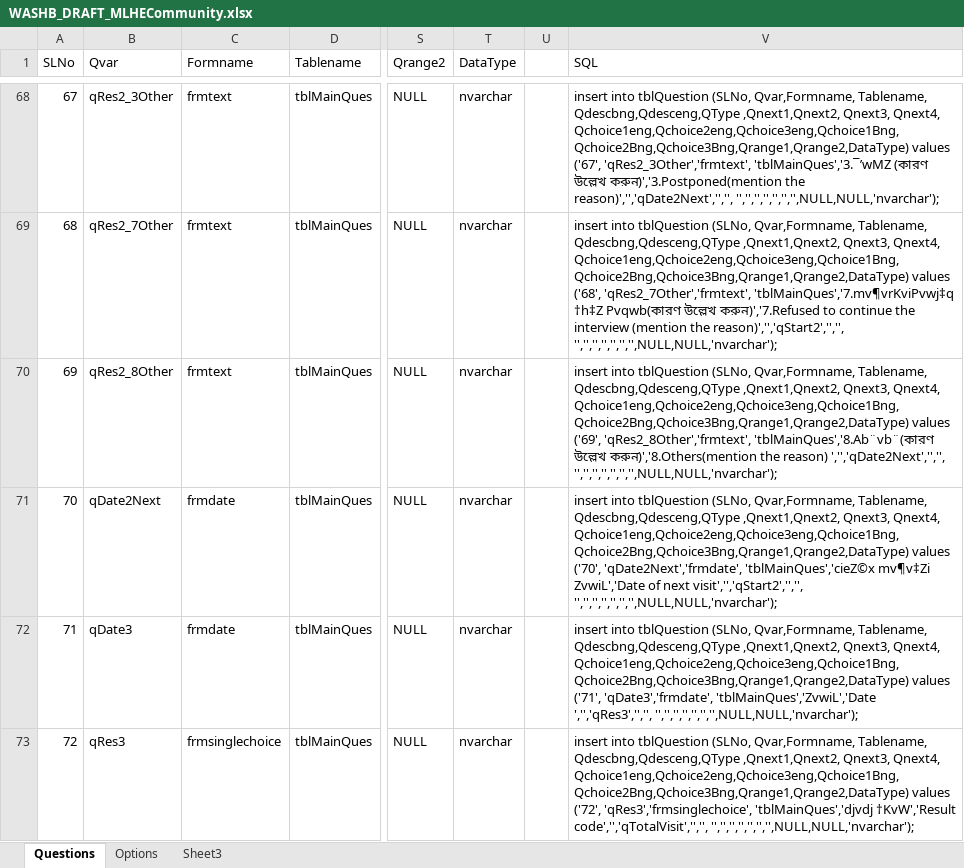
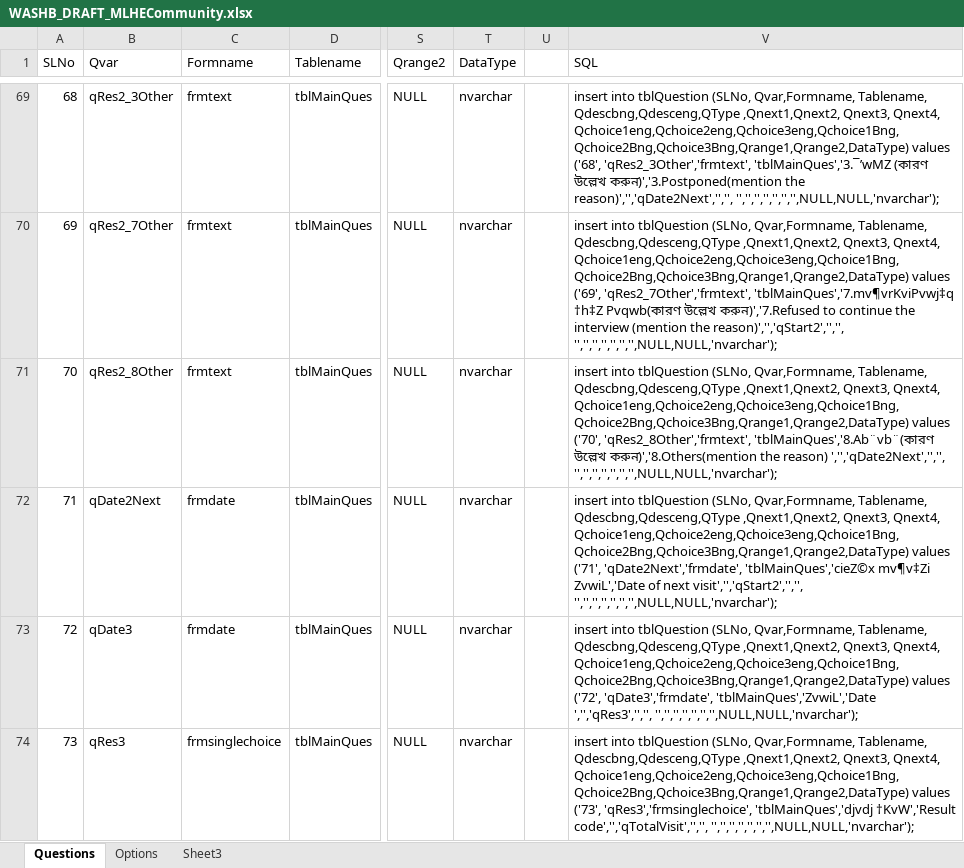
Before and after one commit to aumiaik7/MLHECommunity, an Excel workbook: DB and Documents/WASHB_DRAFT_MLHECommunity.xlsx, sheet Questions, drawn as a sheet; only a part is shown, gaps mark what is left out; values as stored, in another font and other column widths than the file's, no borders; addresses are those after the commit; the diff covers the shown part only; the diff names each change by its address in the sheet, - before the commit and + after, or states it on an @@ line.

```diff
--- a/DB and Documents/WASHB_DRAFT_MLHECommunity.xlsx (sheet Questions)
+++ b/DB and Documents/WASHB_DRAFT_MLHECommunity.xlsx (sheet Questions)
@@ column A (SLNo) renumbered from row 18 down @@
-V69 (SQL): …Qchoice1eng,Qchoice2eng,Qchoice3eng,Qchoice1Bng,Qchoice2Bng,Qchoice3Bng,Qrange1,Qrange2,DataType) values ('67', 'qRes2_3Other','frmtext', 'tblMainQues','3.¯’wMZ…
+V69 (SQL): …Qchoice1eng,Qchoice2eng,Qchoice3eng,Qchoice1Bng,Qchoice2Bng,Qchoice3Bng,Qrange1,Qrange2,DataType) values ('68', 'qRes2_3Other','frmtext', 'tblMainQues','3.¯’wMZ…
-V70 (SQL): …Qchoice1eng,Qchoice2eng,Qchoice3eng,Qchoice1Bng,Qchoice2Bng,Qchoice3Bng,Qrange1,Qrange2,DataType) values ('68', 'qRes2_7Other','frmtext', 'tblMainQues','7.mv¶vrKviPvwj‡q…
+V70 (SQL): …Qchoice1eng,Qchoice2eng,Qchoice3eng,Qchoice1Bng,Qchoice2Bng,Qchoice3Bng,Qrange1,Qrange2,DataType) values ('69', 'qRes2_7Other','frmtext', 'tblMainQues','7.mv¶vrKviPvwj‡q…
-V71 (SQL): …Qchoice1eng,Qchoice2eng,Qchoice3eng,Qchoice1Bng,Qchoice2Bng,Qchoice3Bng,Qrange1,Qrange2,DataType) values ('69', 'qRes2_8Other','frmtext', 'tblMainQues','8.Ab¨vb¨(কারণ…
+V71 (SQL): …Qchoice1eng,Qchoice2eng,Qchoice3eng,Qchoice1Bng,Qchoice2Bng,Qchoice3Bng,Qrange1,Qrange2,DataType) values ('70', 'qRes2_8Other','frmtext', 'tblMainQues','8.Ab¨vb¨(কারণ…
-V72 (SQL): …Qchoice1eng,Qchoice2eng,Qchoice3eng,Qchoice1Bng,Qchoice2Bng,Qchoice3Bng,Qrange1,Qrange2,DataType) values ('70', 'qDate2Next','frmdate', 'tblMainQues','cieZ©x…
+V72 (SQL): …Qchoice1eng,Qchoice2eng,Qchoice3eng,Qchoice1Bng,Qchoice2Bng,Qchoice3Bng,Qrange1,Qrange2,DataType) values ('71', 'qDate2Next','frmdate', 'tblMainQues','cieZ©x…
-V73 (SQL): …Qchoice1eng,Qchoice2eng,Qchoice3eng,Qchoice1Bng,Qchoice2Bng,Qchoice3Bng,Qrange1,Qrange2,DataType) values ('71', 'qDate3','frmdate', 'tblMainQues','ZvwiL','Date…
+V73 (SQL): …Qchoice1eng,Qchoice2eng,Qchoice3eng,Qchoice1Bng,Qchoice2Bng,Qchoice3Bng,Qrange1,Qrange2,DataType) values ('72', 'qDate3','frmdate', 'tblMainQues','ZvwiL','Date…
-V74 (SQL): …Qchoice1eng,Qchoice2eng,Qchoice3eng,Qchoice1Bng,Qchoice2Bng,Qchoice3Bng,Qrange1,Qrange2,DataType) values ('72', 'qRes3','frmsinglechoice', 'tblMainQues','djvdj…
+V74 (SQL): …Qchoice1eng,Qchoice2eng,Qchoice3eng,Qchoice1Bng,Qchoice2Bng,Qchoice3Bng,Qrange1,Qrange2,DataType) values ('73', 'qRes3','frmsinglechoice', 'tblMainQues','djvdj…
```
Also changed, not shown: 1 added row and 70 edited cells elsewhere in this sheet, sheet Options, 3 other files.
